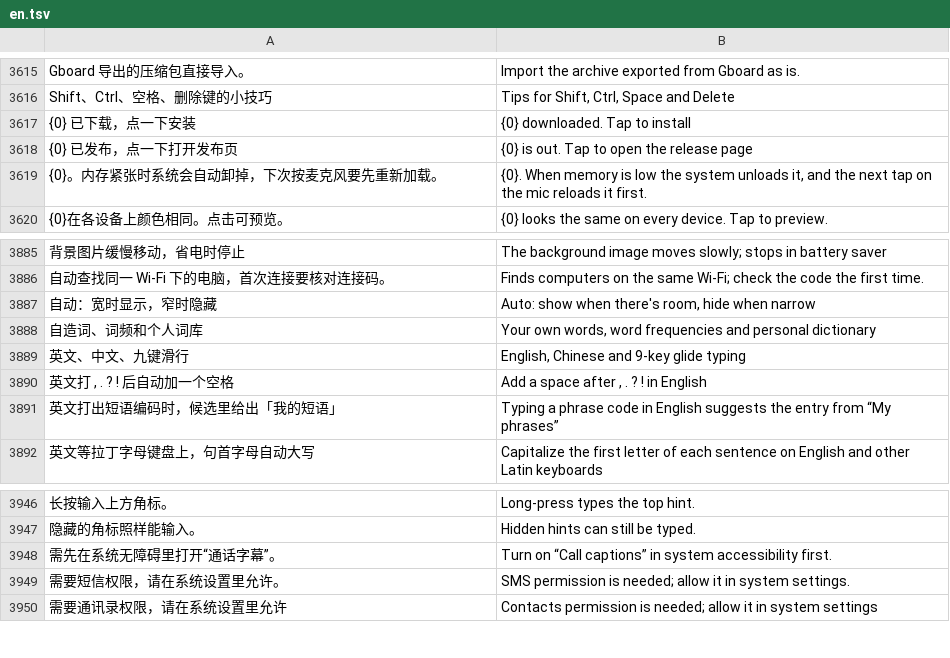
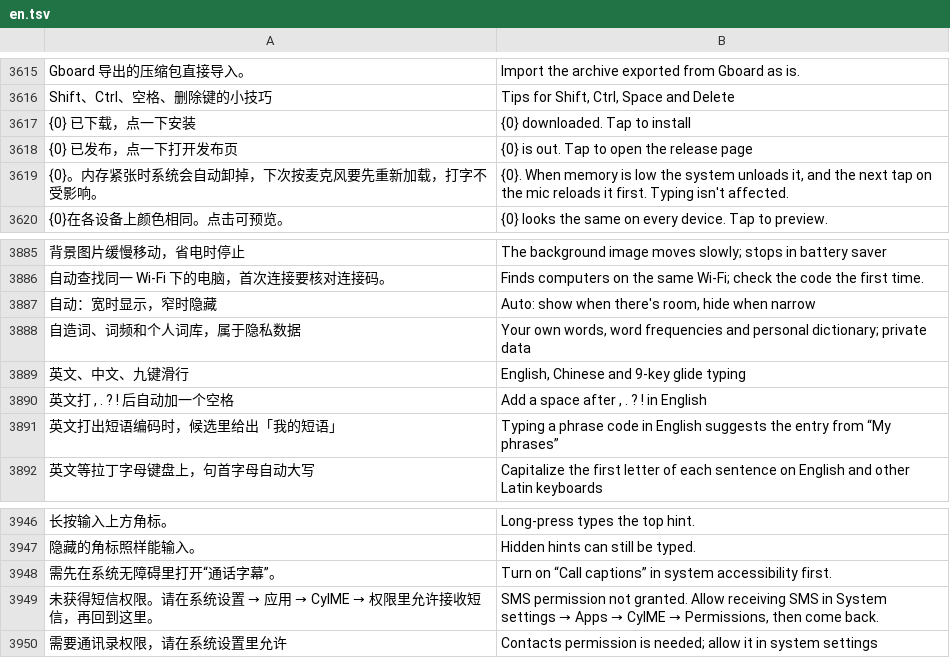
Before and after one commit to 005-801/CyIME, a TSV file: app/src/main/assets/i18n/en.tsv, drawn as a sheet; only a part is shown, gaps mark what is left out; the diff covers the shown part only.

```diff
--- a/app/src/main/assets/i18n/en.tsv
+++ b/app/src/main/assets/i18n/en.tsv
@@ -3618,3 +3618,3 @@ Shift、Ctrl、空格、删除键的小技巧	Tips for Shift, Ctrl, Space and De
 {0} 已发布，点一下打开发布页	{0} is out. Tap to open the release page
-{0}。内存紧张时系统会自动卸掉，下次按麦克风要先重新加载。	{0}. When memory is low the system unloads it, and the next tap on the mic reloads it first.
+{0}。内存紧张时系统会自动卸掉，下次按麦克风要先重新加载，打字不受影响。	{0}. When memory is low the system unloads it, and the next tap on the mic reloads it first. Typing isn't affected.
 {0}在各设备上颜色相同。点击可预览。	{0} looks the same on every device. Tap to preview.
@@ -3887,3 +3887,3 @@ Shift、Ctrl、空格、删除键的小技巧	Tips for Shift, Ctrl, Space and De
 自动：宽时显示，窄时隐藏	Auto: show when there's room, hide when narrow
-自造词、词频和个人词库	Your own words, word frequencies and personal dictionary
+自造词、词频和个人词库，属于隐私数据	Your own words, word frequencies and personal dictionary; private data
 英文、中文、九键滑行	English, Chinese and 9-key glide typing
@@ -3948,3 +3948,3 @@ Shift、Ctrl、空格、删除键的小技巧	Tips for Shift, Ctrl, Space and De
 需先在系统无障碍里打开“通话字幕”。	Turn on “Call captions” in system accessibility first.
-需要短信权限，请在系统设置里允许。	SMS permission is needed; allow it in system settings.
+未获得短信权限。请在系统设置 → 应用 → CyIME → 权限里允许接收短信，再回到这里。	SMS permission not granted. Allow receiving SMS in System settings → Apps → CyIME → Permissions, then come back.
 需要通讯录权限，请在系统设置里允许	Contacts permission is needed; allow it in system settings
```
Also changed, not shown: 11 added rows, 11 removed rows and 4 edited cells elsewhere in this file, 10 other files.
